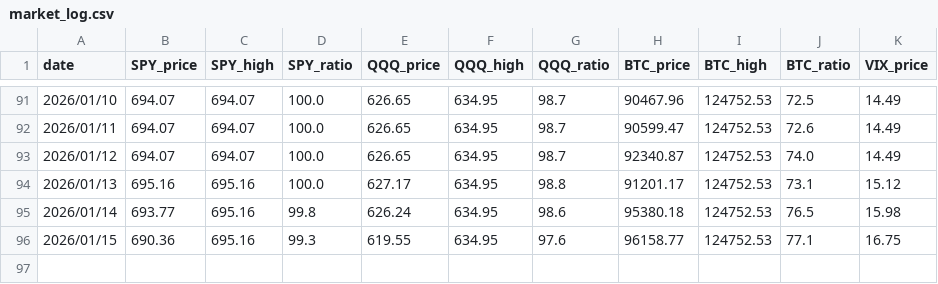
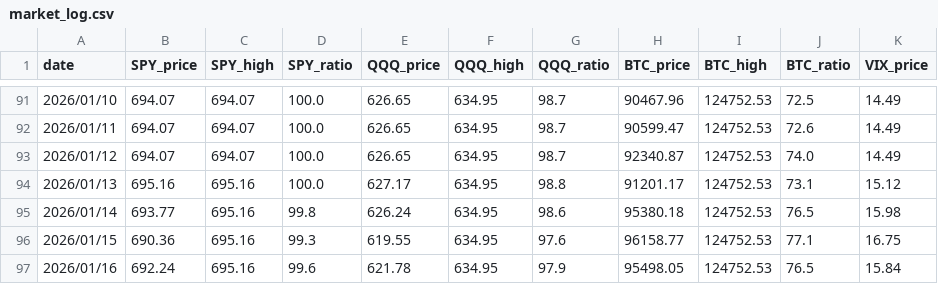
Before and after one commit to kugecf/daily-report, a CSV file: market_log.csv, drawn as a sheet; only a part is shown, gaps mark what is left out; the diff names each change by its address in the sheet, - before the commit and + after, or states it on an @@ line.

```diff
--- a/market_log.csv
+++ b/market_log.csv
+row 97: 2026/01/16 | 692.24 | 695.16 | 99.6 | 621.78 | 634.95 | 97.9 | 95498.05 | 124752.53 | 76.5 | 15.84
```
